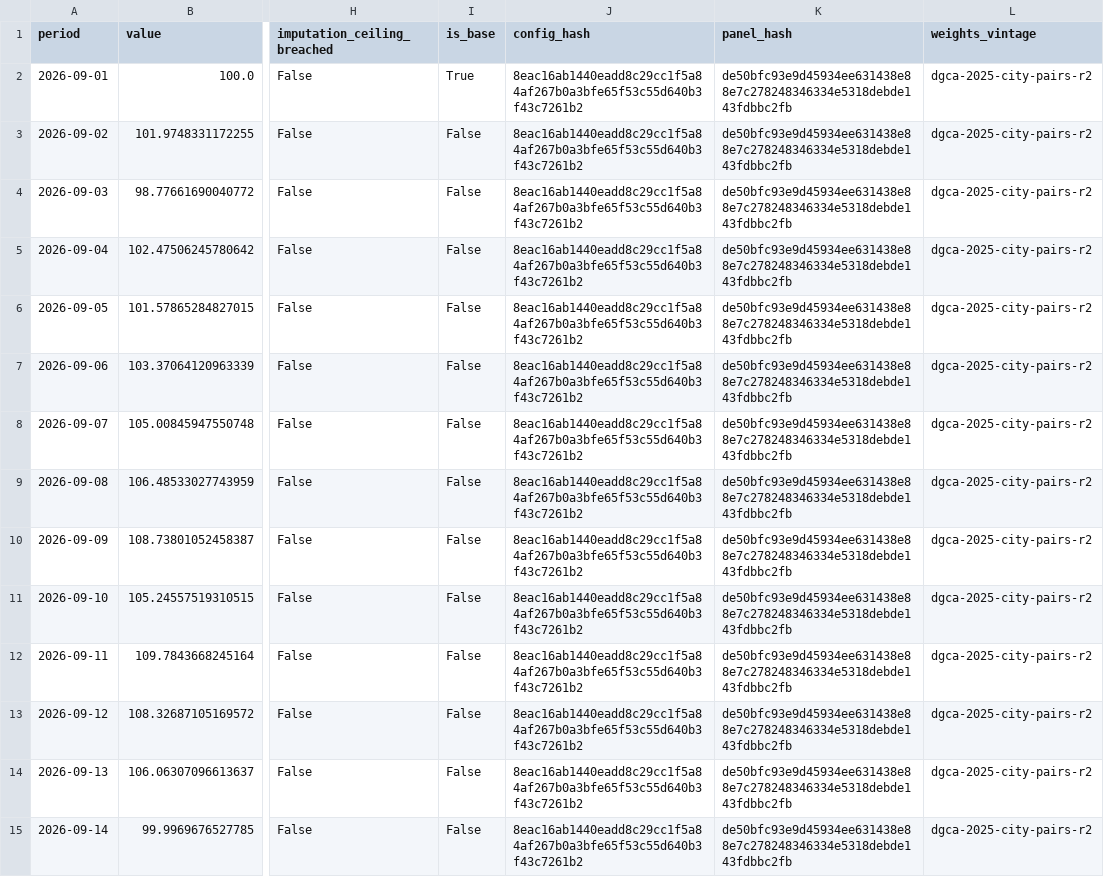
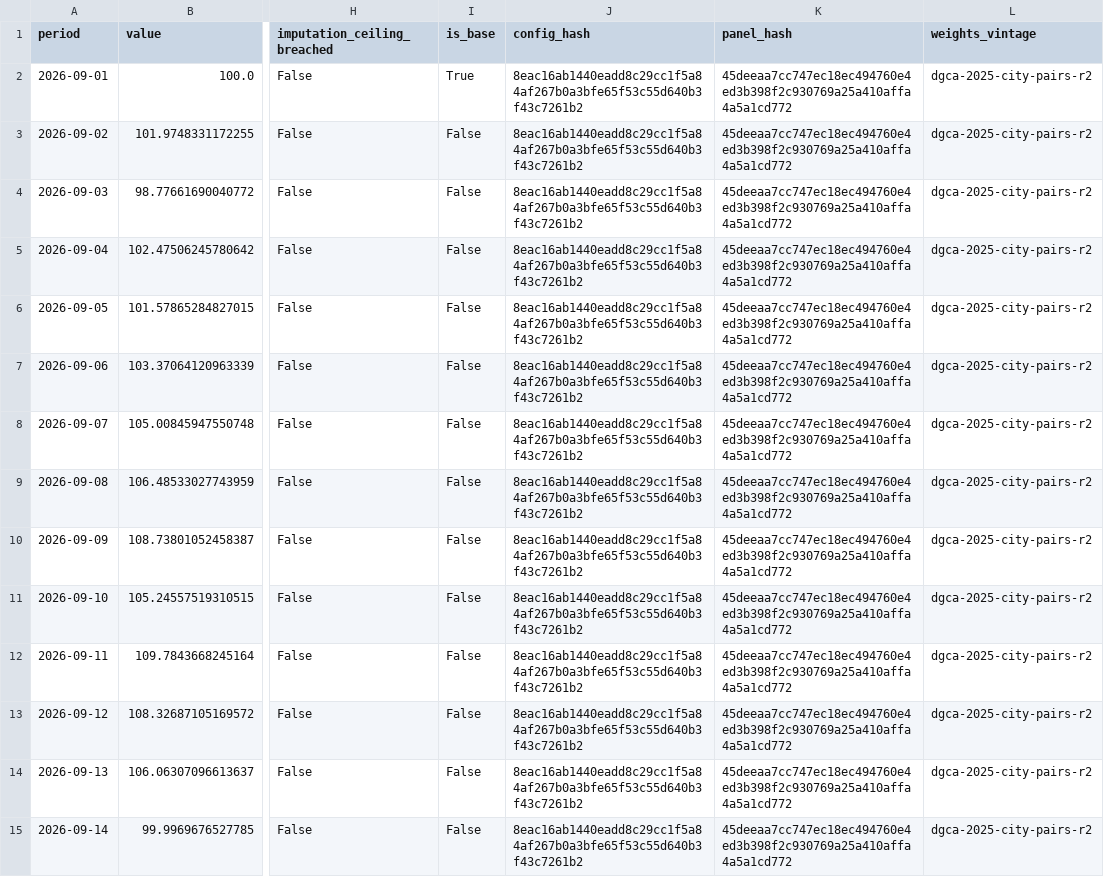
Before and after one commit to Naveen-Boddepalli/aerodex, a CSV file: demo/breach/index.csv, drawn as a sheet; only a part is shown, gaps mark what is left out; the diff covers the shown part only; the diff names each change by its address in the sheet, - before the commit and + after, or states it on an @@ line.

Commit message:
chore: refine frontend typography and update demo artifacts
- Removed external Google Fonts dependency in favor of next/font/google (Inter) for better offline support during demos.
- Added the SIH2026 presentation slides (AeroDex-SIH2026-Idea.pptx).
- Refined UI wording to clearly indicate synthetic demo data in landing pages and components.
- Added unit tests for the publish CLI command.
- Updated demo data snapshots.

```diff
--- a/demo/breach/index.csv
+++ b/demo/breach/index.csv
-K2:K15 (panel_hash): de50bfc93e9d45934ee631438e88e7c278248346334e5318debde143fdbbc2fb
+K2:K15 (panel_hash): 45deeaa7cc747ec18ec494760e4ed3b398f2c930769a25a410affa4a5a1cd772
```
Also changed, not shown: 16 edited cells elsewhere in this file, demo/index.csv, 20 other files.
